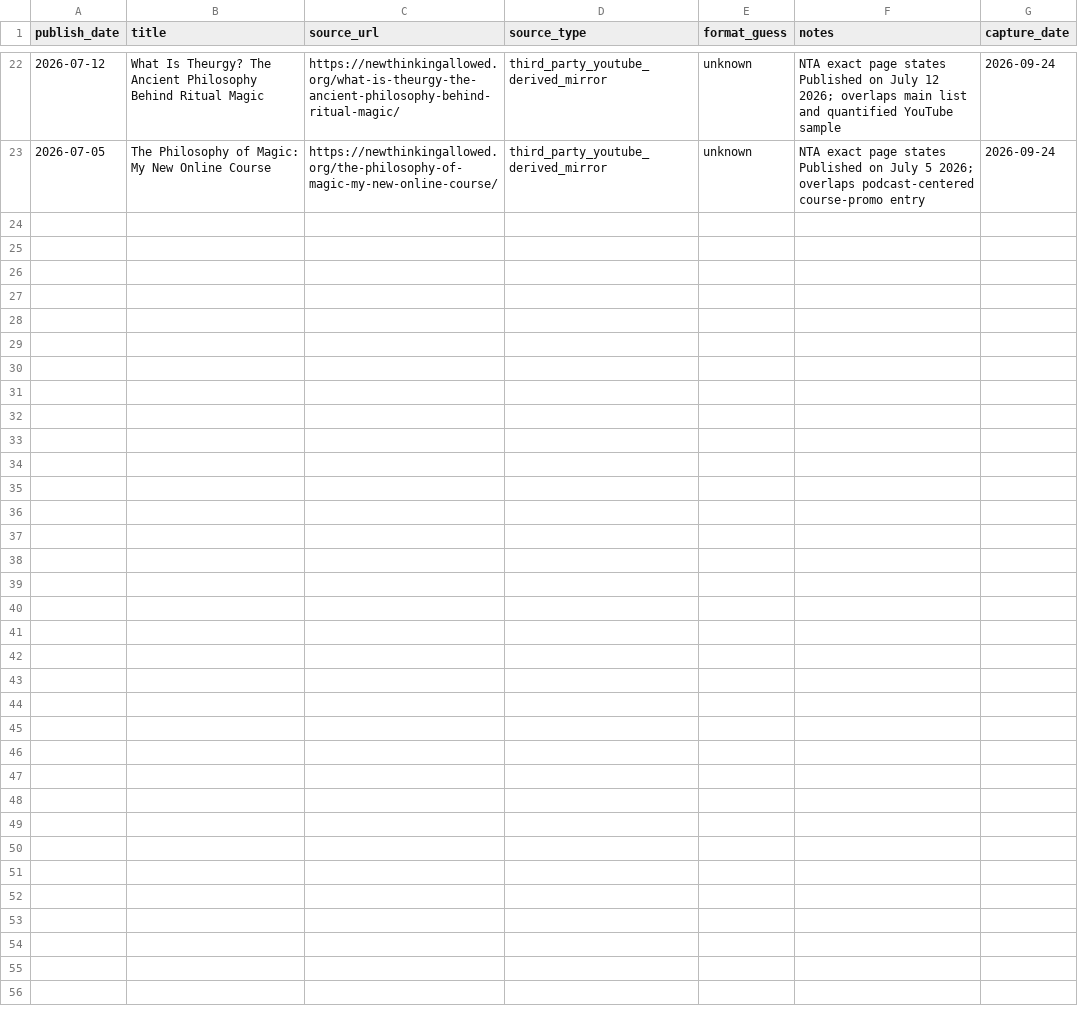
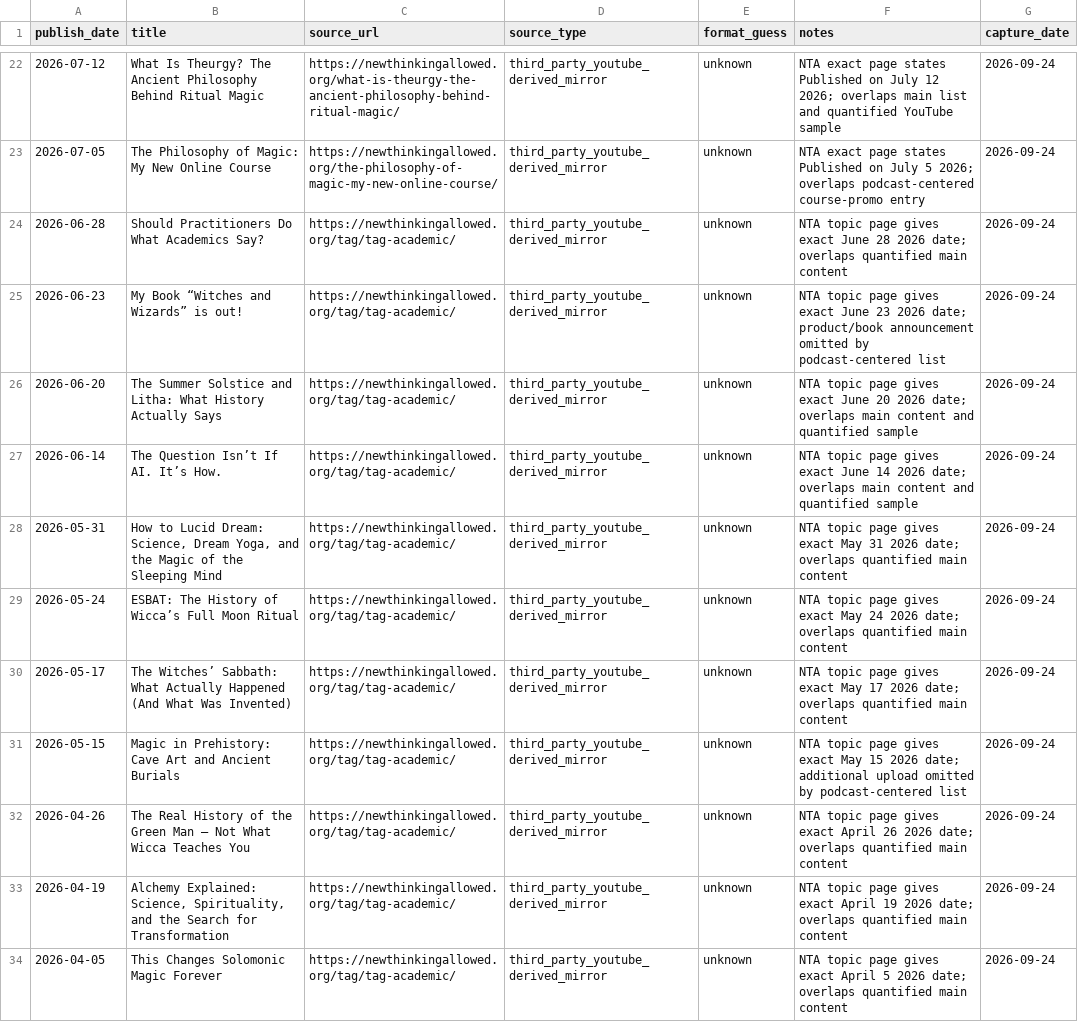
Before and after one commit to suxiaoyuan443-boop/suen-system, a CSV file: 08-动态运行/对标数据/AngelaPuca-NTA公开视频索引.csv, drawn as a sheet; only a part is shown, gaps mark what is left out.

Commit message:
benchmark data: extend Angela YouTube-derived mirror index into Apr-Jun 2026

```diff
--- a/08-动态运行/对标数据/AngelaPuca-NTA公开视频索引.csv
+++ b/08-动态运行/对标数据/AngelaPuca-NTA公开视频索引.csv
@@ -23 +23,12 @@ publish_date,title,source_url,source_type,format_guess,notes,capture_date
 2026-07-05,The Philosophy of Magic: My New Online Course,https://newthinkingallowed.org/the-philosophy-of-magic-my-new-online-course/,third_party_youtube_derived_mirror,unknown,NTA exact page states Published on July 5 2026; overlaps podcast-centered course-promo entry,2026-09-24
+2026-06-28,Should Practitioners Do What Academics Say?,https://newthinkingallowed.org/tag/tag-academic/,third_party_youtube_derived_mirror,unknown,NTA topic page gives exact June 28 2026 date; overlaps quantified main content,2026-09-24
+2026-06-23,My Book “Witches and Wizards” is out!,https://newthinkingallowed.org/tag/tag-academic/,third_party_youtube_derived_mirror,unknown,NTA topic page gives exact June 23 2026 date; product/book announcement omitted by podcast-centered list,2026-09-24
+2026-06-20,The Summer Solstice and Litha: What History Actually Says,https://newthinkingallowed.org/tag/tag-academic/,third_party_youtube_derived_mirror,unknown,NTA topic page gives exact June 20 2026 date; overlaps main content and quantified sample,2026-09-24
+2026-06-14,The Question Isn’t If AI. It’s How.,https://newthinkingallowed.org/tag/tag-academic/,third_party_youtube_derived_mirror,unknown,NTA topic page gives exact June 14 2026 date; overlaps main content and quantified sample,2026-09-24
+2026-05-31,"How to Lucid Dream: Science, Dream Yoga, and the Magic of the Sleeping Mind",https://newthinkingallowed.org/tag/tag-academic/,third_party_youtube_derived_mirror,unknown,NTA topic page gives exact May 31 2026 date; overlaps quantified main content,2026-09-24
+2026-05-24,ESBAT: The History of Wicca’s Full Moon Ritual,https://newthinkingallowed.org/tag/tag-academic/,third_party_youtube_derived_mirror,unknown,NTA topic page gives exact May 24 2026 date; overlaps quantified main content,2026-09-24
+2026-05-17,The Witches’ Sabbath: What Actually Happened (And What Was Invented),https://newthinkingallowed.org/tag/tag-academic/,third_party_youtube_derived_mirror,unknown,NTA topic page gives exact May 17 2026 date; overlaps quantified main content,2026-09-24
+2026-05-15,Magic in Prehistory: Cave Art and Ancient Burials,https://newthinkingallowed.org/tag/tag-academic/,third_party_youtube_derived_mirror,unknown,NTA topic page gives exact May 15 2026 date; additional upload omitted by podcast-centered list,2026-09-24
+2026-04-26,The Real History of the Green Man – Not What Wicca Teaches You,https://newthinkingallowed.org/tag/tag-academic/,third_party_youtube_derived_mirror,unknown,NTA topic page gives exact April 26 2026 date; overlaps quantified main content,2026-09-24
+2026-04-19,"Alchemy Explained: Science, Spirituality, and the Search for Transformation",https://newthinkingallowed.org/tag/tag-academic/,third_party_youtube_derived_mirror,unknown,NTA topic page gives exact April 19 2026 date; overlaps quantified main content,2026-09-24
+2026-04-05,This Changes Solomonic Magic Forever,https://newthinkingallowed.org/tag/tag-academic/,third_party_youtube_derived_mirror,unknown,NTA topic page gives exact April 5 2026 date; overlaps quantified main content,2026-09-24
```
